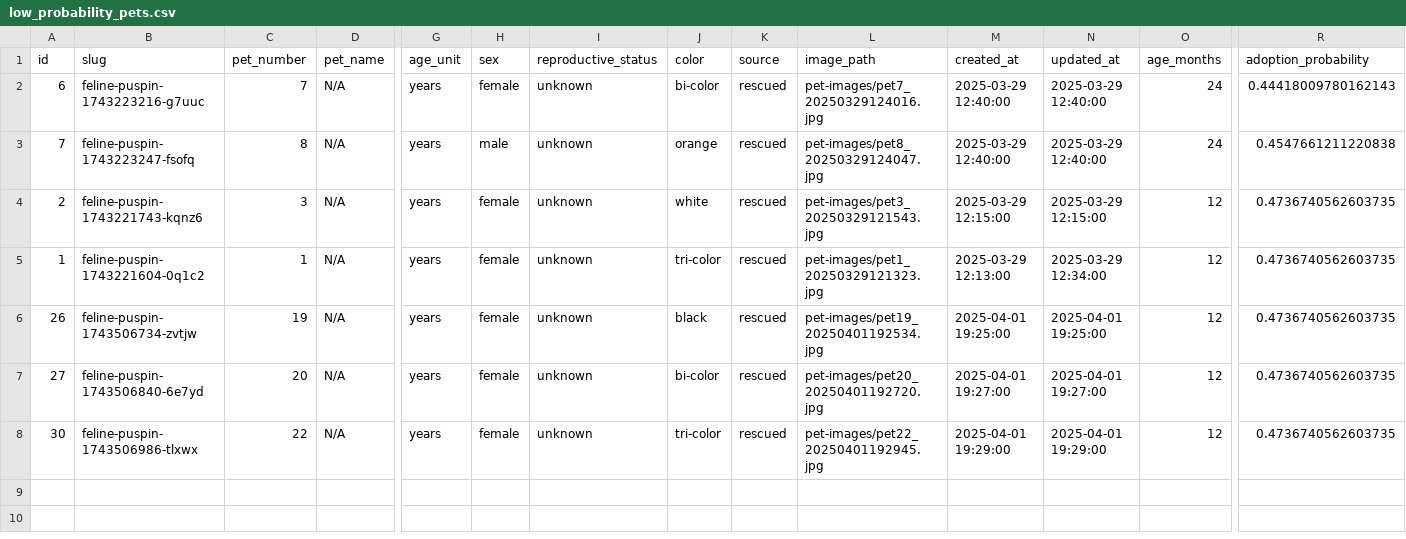
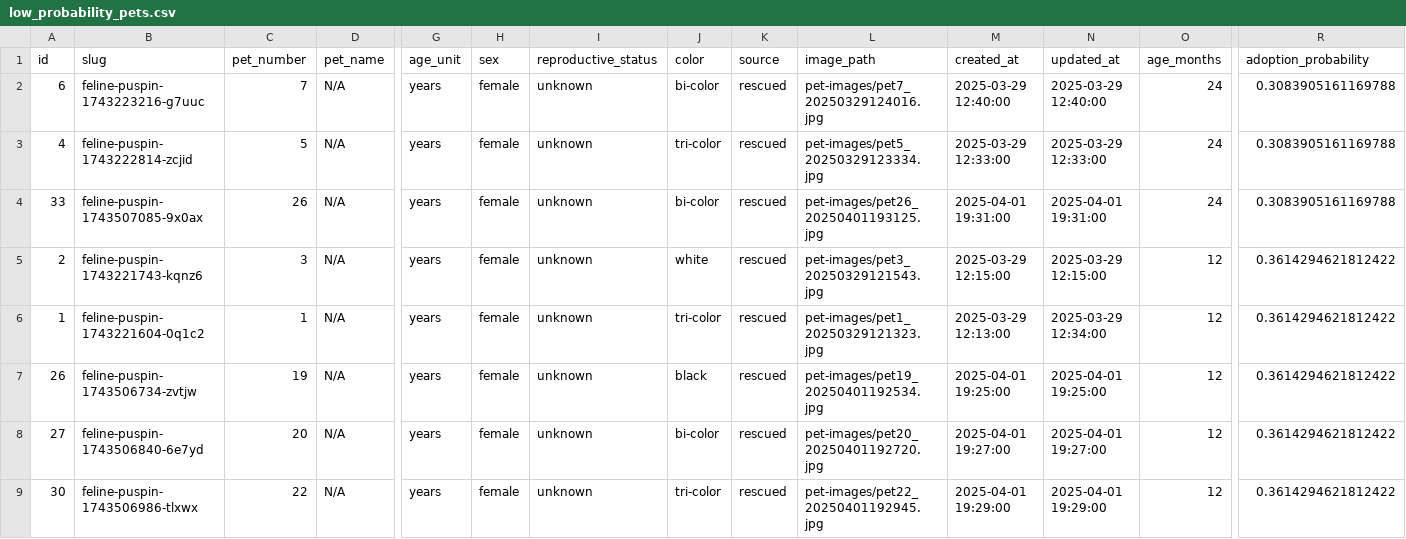
Before and after one commit to jdbacuno/orpawnage.site, a CSV file: low_probability_pets.csv, drawn as a sheet; only a part is shown, gaps mark what is left out; addresses are those after the commit; rows hold the shown columns only; the diff names each change by its address in the sheet, - before the commit and + after, or states it on an @@ line.

```diff
--- a/low_probability_pets.csv
+++ b/low_probability_pets.csv
-R2 (adoption_probability): 0.44418009780162143
+R2 (adoption_probability): 0.3083905161169788
-A3 (id): 7
+A3 (id): 4
-B3 (slug): feline-puspin-1743223247-fsofq
+B3 (slug): feline-puspin-1743222814-zcjid
-C3 (pet_number): 8
+C3 (pet_number): 5
-H3 (sex): male
+H3 (sex): female
-J3 (color): orange
+J3 (color): tri-color
-L3 (image_path): pet-images/pet8_20250329124047.jpg
+L3 (image_path): pet-images/pet5_20250329123334.jpg
-M3 (created_at): 2025-03-29 12:40:00
+M3 (created_at): 2025-03-29 12:33:00
-N3 (updated_at): 2025-03-29 12:40:00
+N3 (updated_at): 2025-03-29 12:33:00
-R3 (adoption_probability): 0.4547661211220838
+R3 (adoption_probability): 0.3083905161169788
+row 4: 33 | feline-puspin-1743507085-9x0ax | 26 | N/A | years | female | unknown | bi-color | rescued | pet-images/pet26_20250401193125.jpg | 2025-04-01 19:31:00 | 2025-04-01 19:31:00 | 24 | 0.3083905161169788
-R5:R9 (adoption_probability): 0.4736740562603735
+R5:R9 (adoption_probability): 0.3614294621812422
```
Also changed, not shown: 1 other file.
